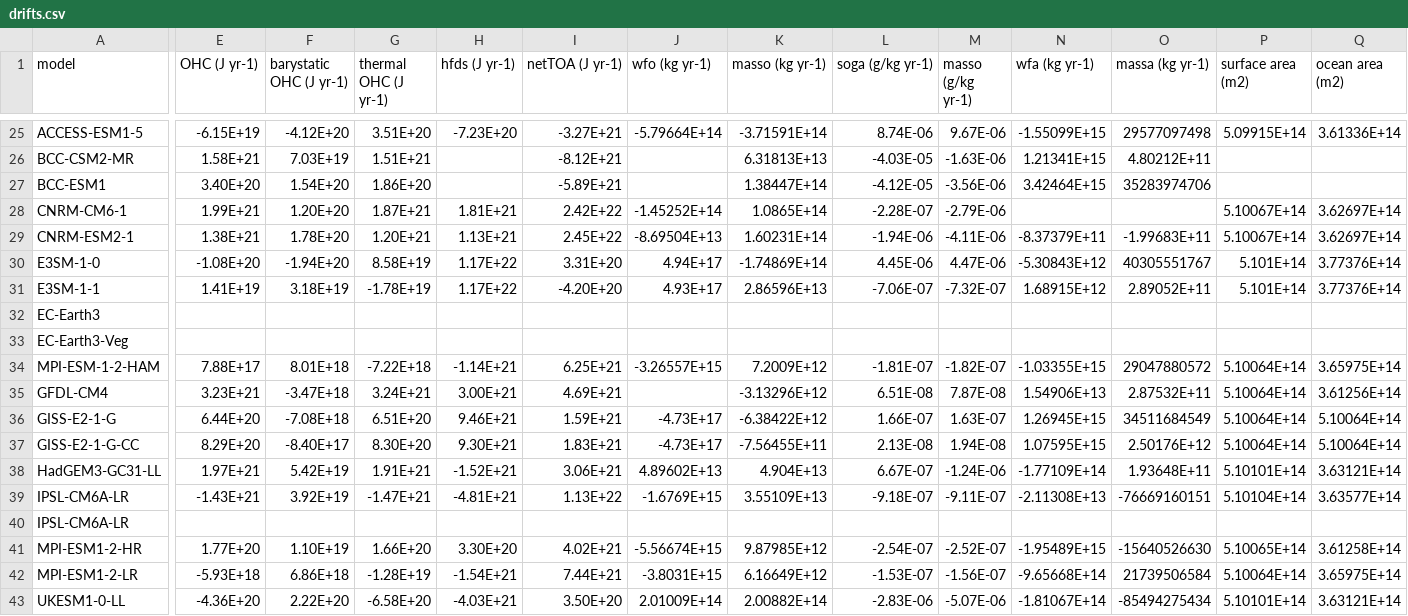
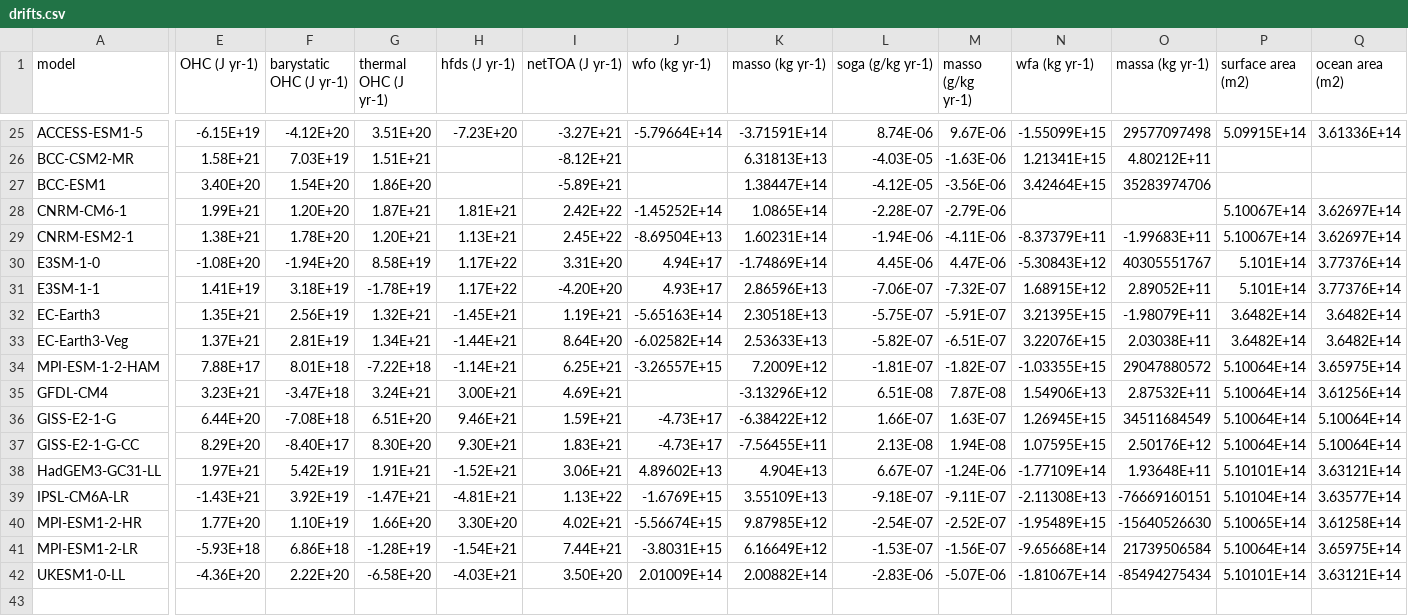
Before and after one commit to DamienIrving/ocean-analysis, a CSV file: visualisation/drift_paper/drifts.csv, drawn as a sheet; only a part is shown, gaps mark what is left out; rows hold the shown columns only; the diff covers the shown part only; the diff names each change by its address in the sheet, - before the commit and + after, or states it on an @@ line.

Commit message:
Added more models

```diff
--- a/visualisation/drift_paper/drifts.csv
+++ b/visualisation/drift_paper/drifts.csv
-E32 (OHC (J yr-1)): (empty)
+E32 (OHC (J yr-1)): 1.35E+21
-F32 (barystatic OHC (J yr-1)): (empty)
+F32 (barystatic OHC (J yr-1)): 2.56E+19
-G32 (thermal OHC (J yr-1)): (empty)
+G32 (thermal OHC (J yr-1)): 1.32E+21
-H32 (hfds (J yr-1)): (empty)
+H32 (hfds (J yr-1)): -1.45E+21
-I32 (netTOA (J yr-1)): (empty)
+I32 (netTOA (J yr-1)): 1.19E+21
-J32 (wfo (kg yr-1)): (empty)
+J32 (wfo (kg yr-1)): -5.65163E+14
-K32 (masso (kg yr-1)): (empty)
+K32 (masso (kg yr-1)): 2.30518E+13
-L32 (soga (g/kg yr-1)): (empty)
+L32 (soga (g/kg yr-1)): -5.75E-07
-M32 (masso (g/kg yr-1)): (empty)
+M32 (masso (g/kg yr-1)): -5.91E-07
-N32 (wfa (kg yr-1)): (empty)
+N32 (wfa (kg yr-1)): 3.21395E+15
-O32 (massa (kg yr-1)): (empty)
+O32 (massa (kg yr-1)): -1.98079E+11
-P32:P33 (surface area (m2)): (empty)
+P32:P33 (surface area (m2)): 3.6482E+14
-Q32:Q33 (ocean area (m2)): (empty)
+Q32:Q33 (ocean area (m2)): 3.6482E+14
-E33 (OHC (J yr-1)): (empty)
+E33 (OHC (J yr-1)): 1.37E+21
-F33 (barystatic OHC (J yr-1)): (empty)
+F33 (barystatic OHC (J yr-1)): 2.81E+19
-G33 (thermal OHC (J yr-1)): (empty)
+G33 (thermal OHC (J yr-1)): 1.34E+21
-H33 (hfds (J yr-1)): (empty)
+H33 (hfds (J yr-1)): -1.44E+21
-I33 (netTOA (J yr-1)): (empty)
+I33 (netTOA (J yr-1)): 8.64E+20
-J33 (wfo (kg yr-1)): (empty)
+J33 (wfo (kg yr-1)): -6.02582E+14
-K33 (masso (kg yr-1)): (empty)
+K33 (masso (kg yr-1)): 2.53633E+13
-L33 (soga (g/kg yr-1)): (empty)
+L33 (soga (g/kg yr-1)): -5.82E-07
-M33 (masso (g/kg yr-1)): (empty)
+M33 (masso (g/kg yr-1)): -6.51E-07
-N33 (wfa (kg yr-1)): (empty)
+N33 (wfa (kg yr-1)): 3.22076E+15
-O33 (massa (kg yr-1)): (empty)
+O33 (massa (kg yr-1)): 2.03038E+11
-row 40: IPSL-CM6A-LR
```
Also changed, not shown: 14 edited cells elsewhere in this file.
